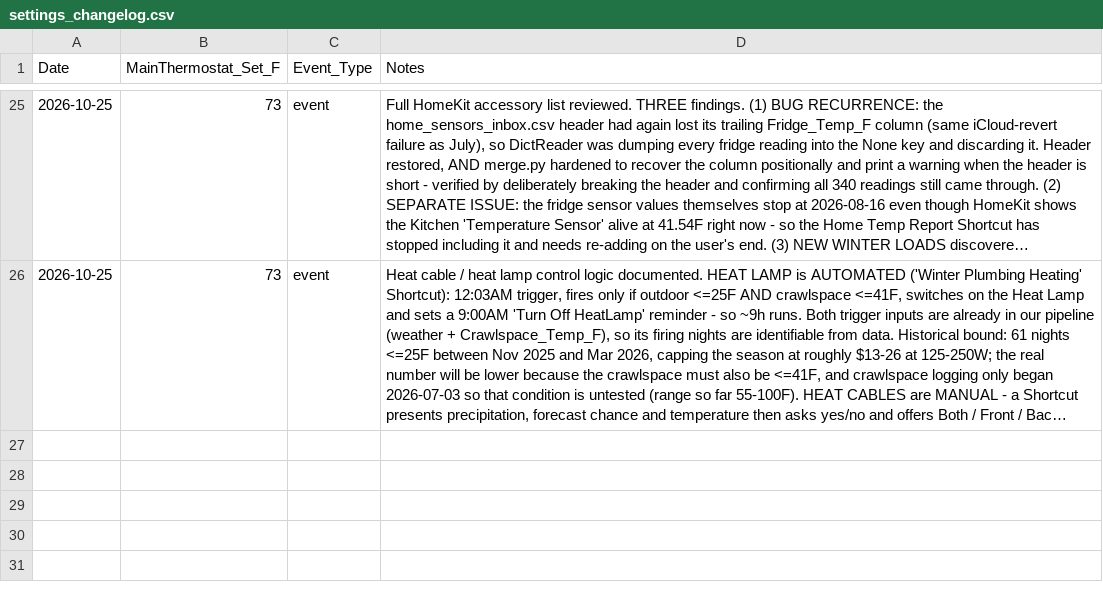
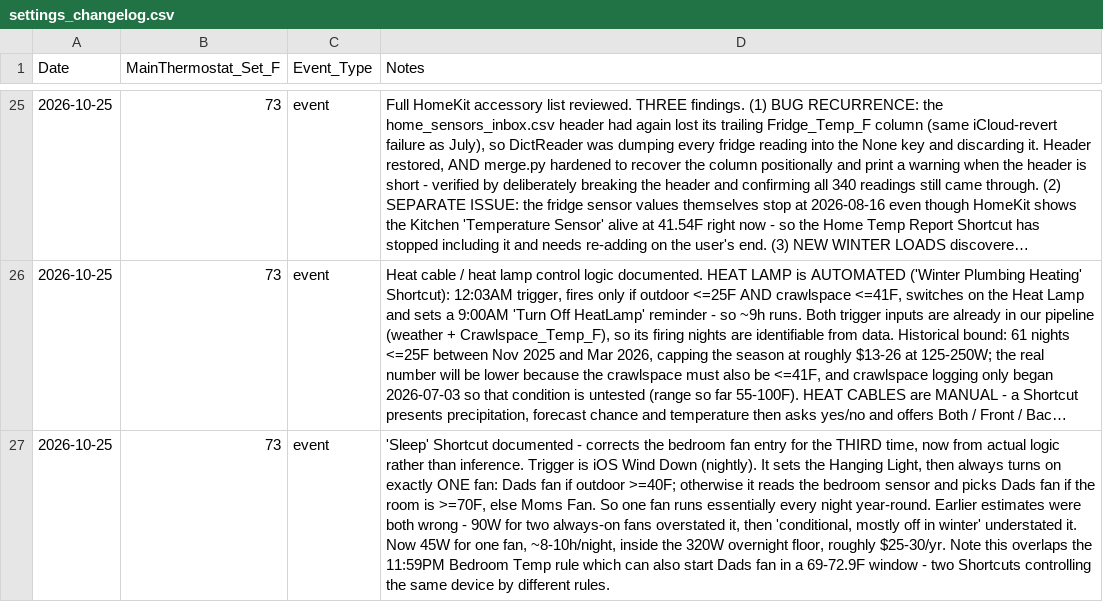
Before and after one commit to TFPleebo/Home_Report, a CSV file: data/settings_changelog.csv, drawn as a sheet; only a part is shown, gaps mark what is left out; long unchanged cells end in …; the diff names each change by its address in the sheet, - before the commit and + after, or states it on an @@ line.

Commit message:
Sleep shortcut: one fan nightly year-round (3rd fan revision)

```diff
--- a/data/settings_changelog.csv
+++ b/data/settings_changelog.csv
+row 27: 2026-10-25 | 73 | event | 'Sleep' Shortcut documented - corrects the bedroom fan entry for the THIRD time, now from actual logic rather than inference. Trigger is iOS Wind Down (nightly). It sets the Hanging Light, then always turns on exactly ONE fan: Dads fan if outdoor >=40F; otherwise it reads the bedroom sensor and picks Dads fan if the room is >=70F, else Moms Fan. So one fan runs essentially every night year-round. Earlier estimates were both wrong - 90W for two always-on fans overstated it, then 'conditional, mostly off in winter' understated it. Now 45W for one fan, ~8-10h/night, inside the 320W overnight floor, roughly $25-30/yr. Note this overlaps the 11:59PM Bedroom Temp rule which can also start Dads fan in a 69-72.9F window - two Shortcuts controlling the same device by different rules.
```
Also changed, not shown: data/appliance_inventory.csv, 2 other files.
